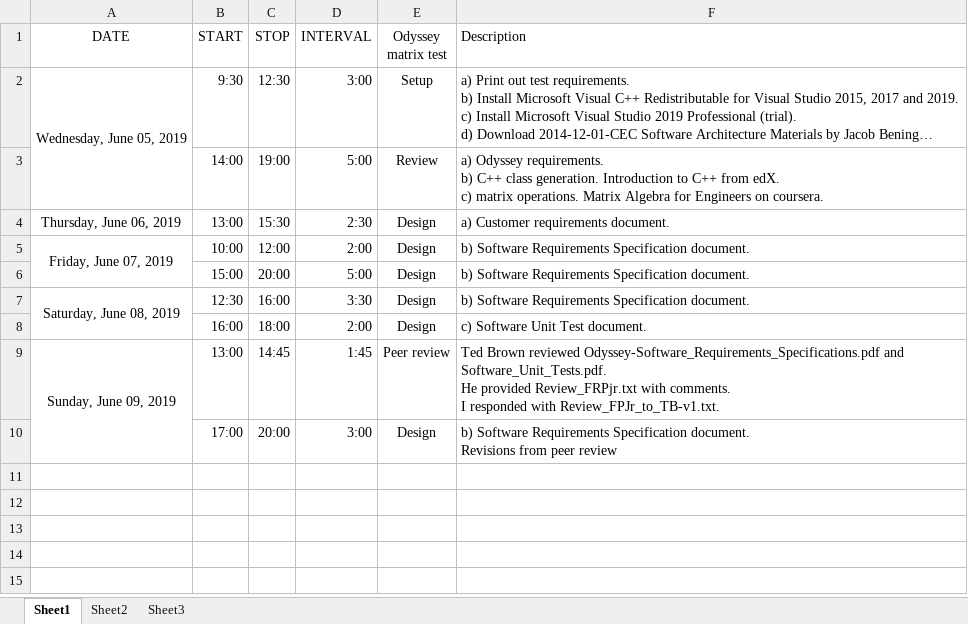
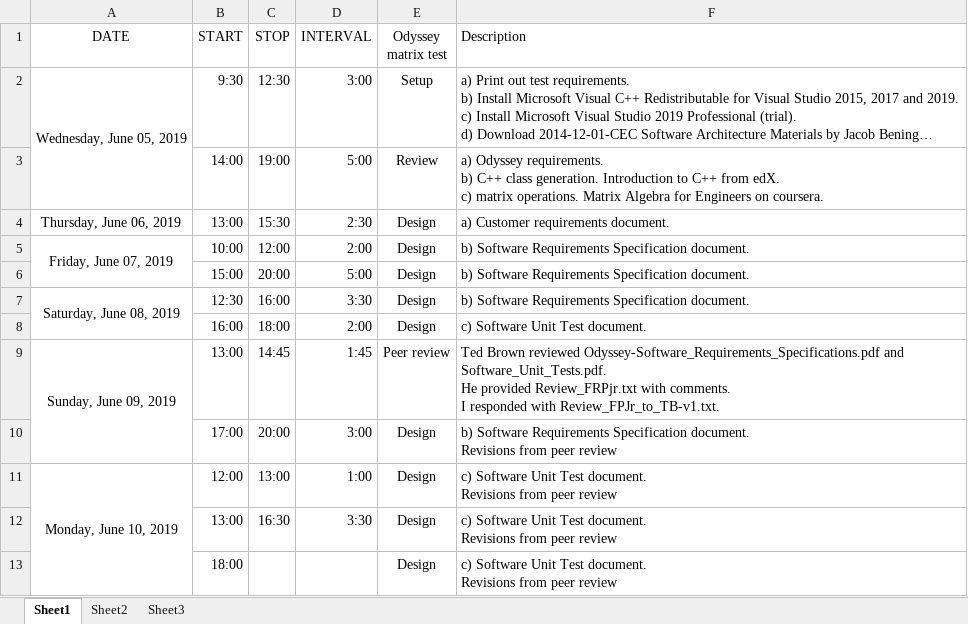
Before and after one commit to FRPutnamJr/Odyssey_test, an Excel workbook: Time_sheet.xlsx, sheet Sheet1, drawn as a sheet; long unchanged cells end in …; values as stored, in another font and other column widths than the file's, no borders; ↵ is a line break in a cell; the diff names each change by its address in the sheet, - before the commit and + after, or states it on an @@ line.

Commit message:
Updated

```diff
--- a/Time_sheet.xlsx (sheet Sheet1)
+++ b/Time_sheet.xlsx (sheet Sheet1)
+row 11: Monday, June 10, 2019 | 12:00 | 13:00 | 1:00 | Design | c) Software Unit Test document. ↵ Revisions from peer review
+row 12:  | 13:00 | 16:30 | 3:30 | Design | c) Software Unit Test document. ↵ Revisions from peer review
+row 13:  | 18:00 |  |  | Design | c) Software Unit Test document. ↵ Revisions from peer review
```
